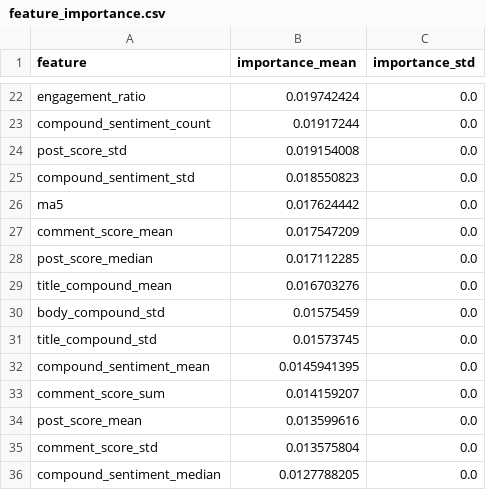
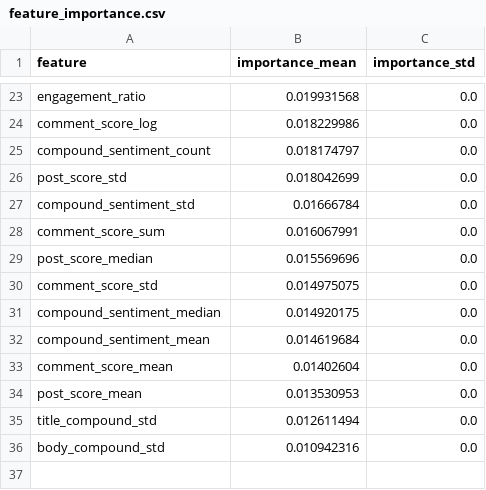
Before and after one commit to lerkcip/AMD_Stock_Prediction, a CSV file: data/model_results/feature_importance.csv, drawn as a sheet; only a part is shown, gaps mark what is left out; removed rows and columns are numbered as before the commit, all else as after; the diff covers the shown part only; the diff names each change by its address in the sheet, - before the commit and + after, or states it on an @@ line.

Commit message:
modified:   Pickrel-Smith_DSC680_Project3_Code.ipynb 	new file:   comparative_performance_analysis_white_paper.png 	modified:   data/AMD_comments.parquet 	modified:   data/AMD_posts.parquet 	modified:   data/StockMarket_comments.parquet 	modified:   data/StockMarket_posts.parquet 	modified:   data/combined_sentiment.parquet 	modified:   data/merged_data.csv 	modified:   data/model_results/best_model.pkl 	modified:   data/model_results/feature_importance.csv 	modified:   data/model_results/feature_names.pkl 	modified:   data/model_results/incremental_results.csv 	modified:   data/model_results/model_summary.txt 	new file:   feature_importance_analysis.png 	new file:   feature_importance_radar_charts.png 	new file:   reddit_engagement_analysis_white_paper.png 	new file:   sentiment_stock_relationship_white_paper.png 	new file:   sentiment_time_series_white_paper.png 	new file:   sentiment_wordcloud_white_paper.png 	new file:   stock_technical_analysis_white_paper.png

```diff
--- a/data/model_results/feature_importance.csv
+++ b/data/model_results/feature_importance.csv
-B23 (importance_mean): 0.019742424
+B23 (importance_mean): 0.019931568
+row 24: comment_score_log | 0.018229986 | 0.0
-B25 (importance_mean): 0.01917244
+B25 (importance_mean): 0.018174797
-B26 (importance_mean): 0.019154008
+B26 (importance_mean): 0.018042699
-B27 (importance_mean): 0.018550823
+B27 (importance_mean): 0.01666784
-row 26: ma5 | 0.017624442 | 0.0
-row 27: comment_score_mean | 0.017547209 | 0.0
-row 28: post_score_median | 0.017112285 | 0.0
-row 29: title_compound_mean | 0.016703276 | 0.0
-row 30: body_compound_std | 0.01575459 | 0.0
-row 31: title_compound_std | 0.01573745 | 0.0
-row 32: compound_sentiment_mean | 0.0145941395 | 0.0
-B28 (importance_mean): 0.014159207
+B28 (importance_mean): 0.016067991
-A29 (feature): post_score_mean
+A29 (feature): post_score_median
-B29 (importance_mean): 0.013599616
+B29 (importance_mean): 0.015569696
-B30 (importance_mean): 0.013575804
+B30 (importance_mean): 0.014975075
-B31 (importance_mean): 0.0127788205
+B31 (importance_mean): 0.014920175
+row 32: compound_sentiment_mean | 0.014619684 | 0.0
+row 33: comment_score_mean | 0.01402604 | 0.0
+row 34: post_score_mean | 0.013530953 | 0.0
+row 35: title_compound_std | 0.012611494 | 0.0
+row 36: body_compound_std | 0.010942316 | 0.0
```
Also changed, not shown: 12 added rows, 11 removed rows and 11 edited cells elsewhere in this file, data/merged_data.csv, data/model_results/incremental_results.csv, 17 other files.
